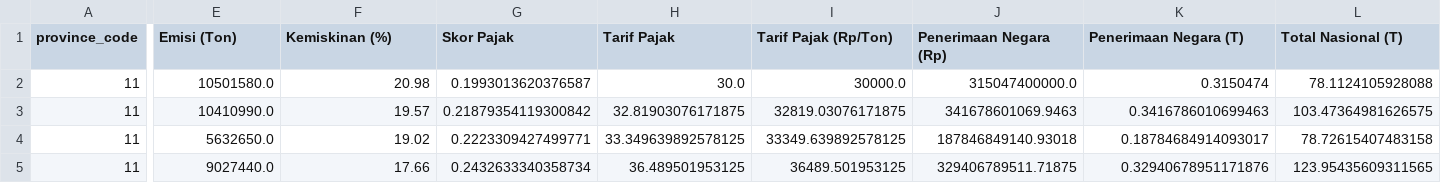
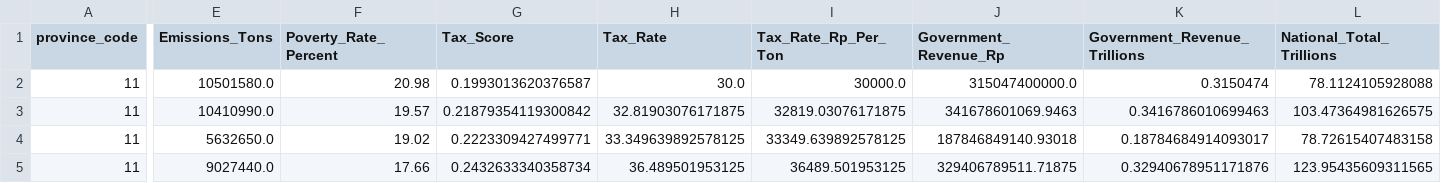
Before and after one commit to popon0/dss-climate-poverty-idn, a CSV file: data/final/dss_dataset_final_2010_2030.csv, drawn as a sheet; only a part is shown, gaps mark what is left out; the diff covers the shown part only; the diff names each change by its address in the sheet, - before the commit and + after, or states it on an @@ line.

Commit message:
Refactor and enhance DSS codebase and documentation
Standardized column names and improved documentation across data, preprocessing, and configuration modules. Enhanced normalization, province code mapping, and policy score calculation functions for clarity and maintainability. Updated README and code_flow.md for comprehensive technical and architectural explanations.

```diff
--- a/data/final/dss_dataset_final_2010_2030.csv
+++ b/data/final/dss_dataset_final_2010_2030.csv
-E1: Emisi (Ton)
+E1: Emissions_Tons
-F1: Kemiskinan (%)
+F1: Poverty_Rate_Percent
-G1: Skor Pajak
+G1: Tax_Score
-H1: Tarif Pajak
+H1: Tax_Rate
-I1: Tarif Pajak (Rp/Ton)
+I1: Tax_Rate_Rp_Per_Ton
-J1: Penerimaan Negara (Rp)
+J1: Government_Revenue_Rp
-K1: Penerimaan Negara (T)
+K1: Government_Revenue_Trillions
-L1: Total Nasional (T)
+L1: National_Total_Trillions
```
Also changed, not shown: 1 edited cell elsewhere in this file, data/processed/training_data_scaled.csv, data/raw/ghg_emission_by_province_2010_2020.csv, 26 other files.
